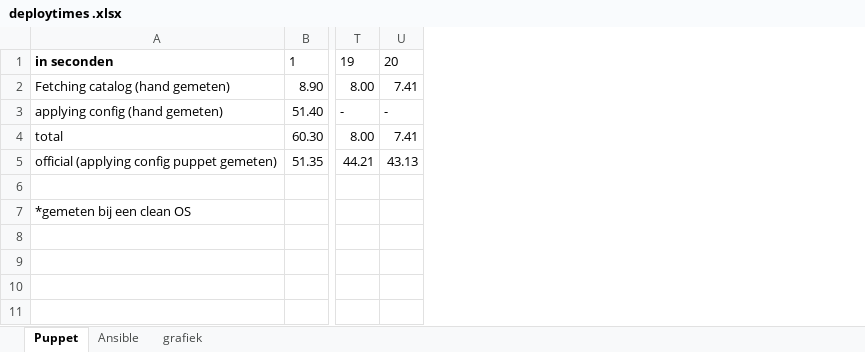
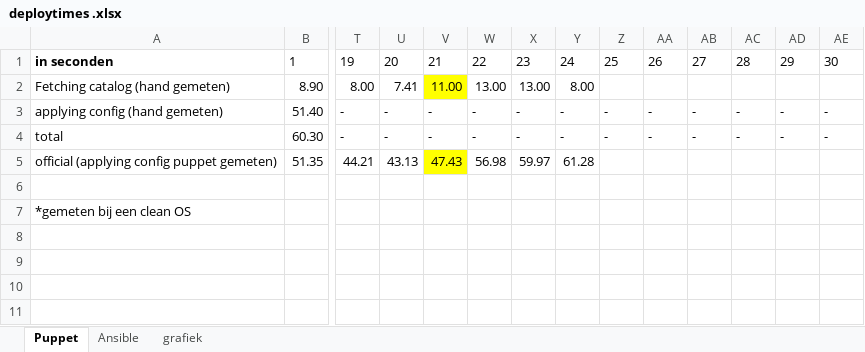
Before and after one commit to ThomasDetemmerman/Bachelorproef-Ansible-vs-Puppet, an Excel workbook: R/deploytimes/deploytimes .xlsx, sheet Puppet, drawn as a sheet; only a part is shown, gaps mark what is left out; values as stored, in another font and other column widths than the file's, no borders; charts and pictures and table styles not drawn; the diff names each change by its address in the sheet, - before the commit and + after, or states it on an @@ line.

```diff
--- a/R/deploytimes/deploytimes .xlsx (sheet Puppet)
+++ b/R/deploytimes/deploytimes .xlsx (sheet Puppet)
+column V, rows 1-5: 21 | 11.00 | - | - | 47.43
+column W, rows 1-5: 22 | 13.00 | - | - | 56.98
+column X, rows 1-5: 23 | 13.00 | - | - | 59.97
+column Y, rows 1-5: 24 | 8.00 | - | - | 61.28
+column Z, rows 1-4: 25 |  | - | -
+column AA, rows 1-4: 26 |  | - | -
+column AB, rows 1-4: 27 |  | - | -
+column AC, rows 1-4: 28 |  | - | -
+column AD, rows 1-4: 29 |  | - | -
+column AE, rows 1-4: 30 |  | - | -
-T4: 8.00
+T4: -
-U4: 7.41
+U4: -
```
Also changed, not shown: sheet Ansible, sheet grafiek, charts or pictures, 3 other files.
